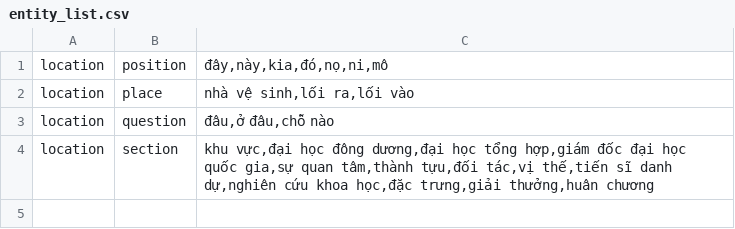
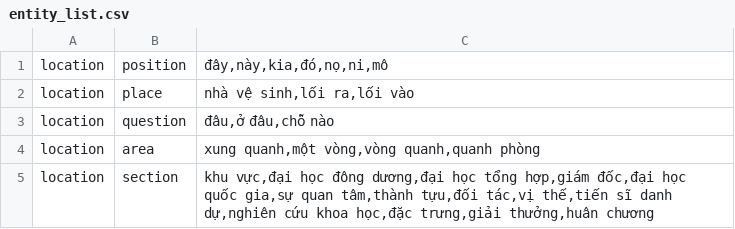
Before and after one commit to trieuhoangan/chu_bot_source, a CSV file: chubot/data/entity_list.csv, drawn as a sheet.

```diff
--- a/chubot/data/entity_list.csv
+++ b/chubot/data/entity_list.csv
@@ -3,2 +3,3 @@ location,place,"nhà vệ sinh,lối ra,lối vào"
 location,question,"đâu,ở đâu,chỗ nào"
-location,section,"khu vực,đại học đông dương,đại học tổng hợp,giám đốc đại học quốc gia,sự quan tâm,thành tựu,đối tác,vị thế,tiến sĩ danh dự,nghiên cứu khoa học,đặc trưng,giải thưởng,huân chương"
+location,area,"xung quanh,một vòng,vòng quanh,quanh phòng"
+location,section,"khu vực,đại học đông dương,đại học tổng hợp,giám đốc,đại học quốc gia,sự quan tâm,thành tựu,đối tác,vị thế,tiến sĩ danh dự,nghiên cứu khoa học,đặc trưng,giải thưởng,huân chương"
```
Also changed, not shown: chubot/data/ask_where.csv, chubot/data/lead_to_section.csv, 11 other files.
